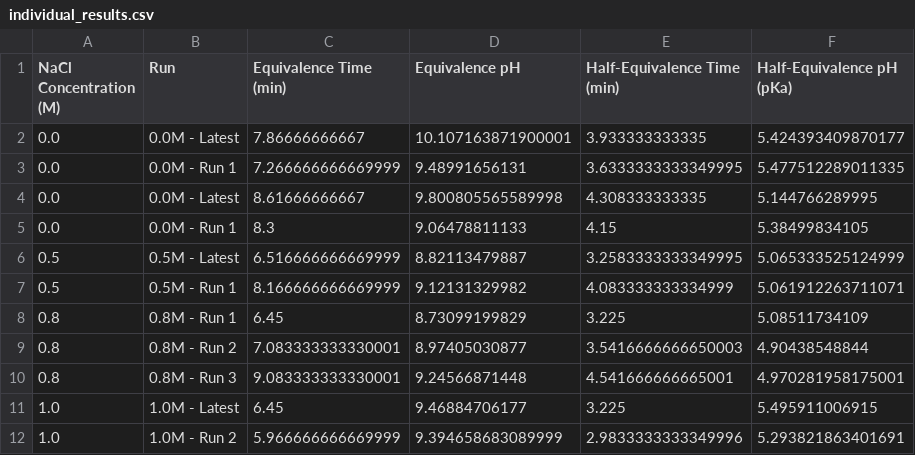
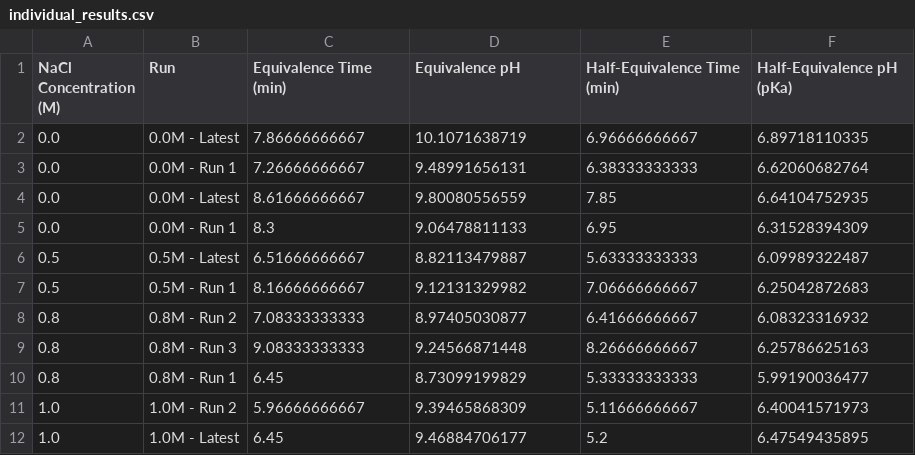
Before and after one commit to cytronicoder/in-the-salt-mines, a CSV file: output/individual_results.csv, drawn as a sheet.

```diff
--- a/output/individual_results.csv
+++ b/output/individual_results.csv
@@ -1,12 +1,12 @@
 NaCl Concentration (M),Run,Equivalence Time (min),Equivalence pH,Half-Equivalence Time (min),Half-Equivalence pH (pKa)
-0.0,0.0M - Latest,7.86666666667,10.107163871900001,3.933333333335,5.424393409870177
-0.0,0.0M - Run 1,7.266666666669999,9.48991656131,3.6333333333349995,5.477512289011335
-0.0,0.0M - Latest,8.61666666667,9.800805565589998,4.308333333335,5.144766289995
-0.0,0.0M - Run 1,8.3,9.06478811133,4.15,5.38499834105
-0.5,0.5M - Latest,6.516666666669999,8.82113479887,3.2583333333349995,5.065333525124999
-0.5,0.5M - Run 1,8.166666666669999,9.12131329982,4.083333333334999,5.061912263711071
-0.8,0.8M - Run 1,6.45,8.73099199829,3.225,5.08511734109
-0.8,0.8M - Run 2,7.083333333330001,8.97405030877,3.5416666666650003,4.90438548844
-0.8,0.8M - Run 3,9.083333333330001,9.24566871448,4.541666666665001,4.970281958175001
-1.0,1.0M - Latest,6.45,9.46884706177,3.225,5.495911006915
-1.0,1.0M - Run 2,5.966666666669999,9.394658683089999,2.9833333333349996,5.293821863401691
+0.0,0.0M - Latest,7.86666666667,10.1071638719,6.96666666667,6.89718110335
+0.0,0.0M - Run 1,7.26666666667,9.48991656131,6.38333333333,6.62060682764
+0.0,0.0M - Latest,8.61666666667,9.80080556559,7.85,6.64104752935
+0.0,0.0M - Run 1,8.3,9.06478811133,6.95,6.31528394309
+0.5,0.5M - Latest,6.51666666667,8.82113479887,5.63333333333,6.09989322487
+0.5,0.5M - Run 1,8.16666666667,9.12131329982,7.06666666667,6.25042872683
+0.8,0.8M - Run 2,7.08333333333,8.97405030877,6.41666666667,6.08323316932
+0.8,0.8M - Run 3,9.08333333333,9.24566871448,8.26666666667,6.25786625163
+0.8,0.8M - Run 1,6.45,8.73099199829,5.33333333333,5.99190036477
+1.0,1.0M - Run 2,5.96666666667,9.39465868309,5.11666666667,6.40041571973
+1.0,1.0M - Latest,6.45,9.46884706177,5.2,6.47549435895
```
Also changed, not shown: output/statistical_summary.csv, 15 other files.
